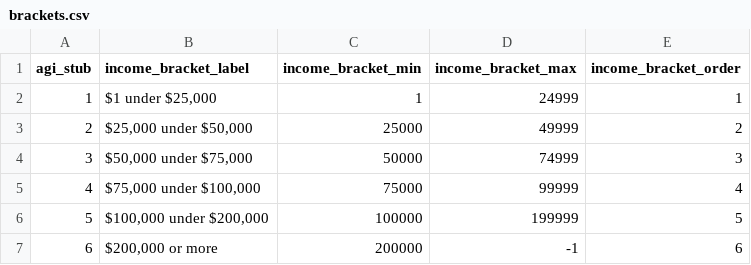
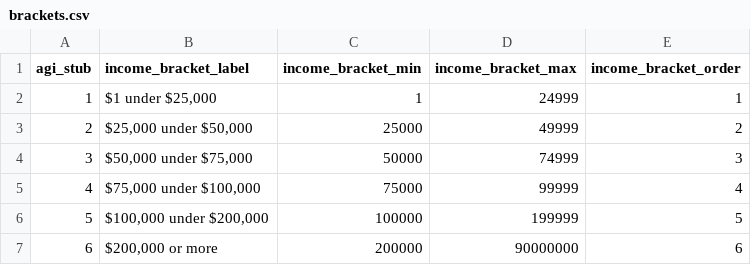
Before and after one commit to leonardosantosrocha/usp-fed-complete-data-pipeline, a CSV file: app/src/incomes_dbt/seeds/brackets.csv, drawn as a sheet.

```diff
--- a/app/src/incomes_dbt/seeds/brackets.csv
+++ b/app/src/incomes_dbt/seeds/brackets.csv
@@ -6,2 +6,2 @@ agi_stub,income_bracket_label,income_bracket_min,income_bracket_max,income_brack
 5,"$100,000 under $200,000",100000,199999,5
-6,"$200,000 or more",200000,-1,6
+6,"$200,000 or more",200000,90000000,6
```
Also changed, not shown: 9 other files.
